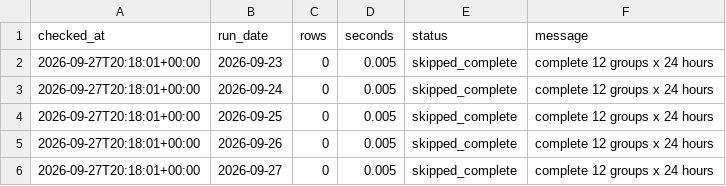
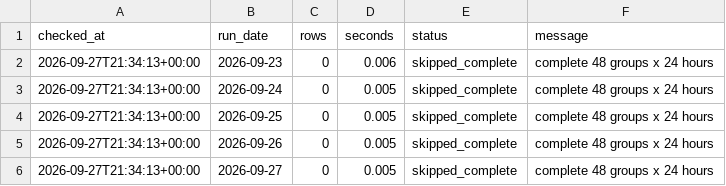
Before and after one commit to XiaoyuJIN97/tp-plus-plus-real-time-forecasting-dashboard, a CSV file: data/backfill/backfill_2026-09-23_2026-09-27.csv, drawn as a sheet.

```diff
--- a/data/backfill/backfill_2026-09-23_2026-09-27.csv
+++ b/data/backfill/backfill_2026-09-23_2026-09-27.csv
@@ -1,6 +1,6 @@
 checked_at,run_date,rows,seconds,status,message
-2026-09-27T20:18:01+00:00,2026-09-23,0,0.005,skipped_complete,complete 12 groups x 24 hours
-2026-09-27T20:18:01+00:00,2026-09-24,0,0.005,skipped_complete,complete 12 groups x 24 hours
-2026-09-27T20:18:01+00:00,2026-09-25,0,0.005,skipped_complete,complete 12 groups x 24 hours
-2026-09-27T20:18:01+00:00,2026-09-26,0,0.005,skipped_complete,complete 12 groups x 24 hours
-2026-09-27T20:18:01+00:00,2026-09-27,0,0.005,skipped_complete,complete 12 groups x 24 hours
+2026-09-27T21:34:13+00:00,2026-09-23,0,0.006,skipped_complete,complete 48 groups x 24 hours
+2026-09-27T21:34:13+00:00,2026-09-24,0,0.005,skipped_complete,complete 48 groups x 24 hours
+2026-09-27T21:34:13+00:00,2026-09-25,0,0.005,skipped_complete,complete 48 groups x 24 hours
+2026-09-27T21:34:13+00:00,2026-09-26,0,0.005,skipped_complete,complete 48 groups x 24 hours
+2026-09-27T21:34:13+00:00,2026-09-27,0,0.005,skipped_complete,complete 48 groups x 24 hours
```
Also changed, not shown: data/backfill/backfill_latest.csv.
